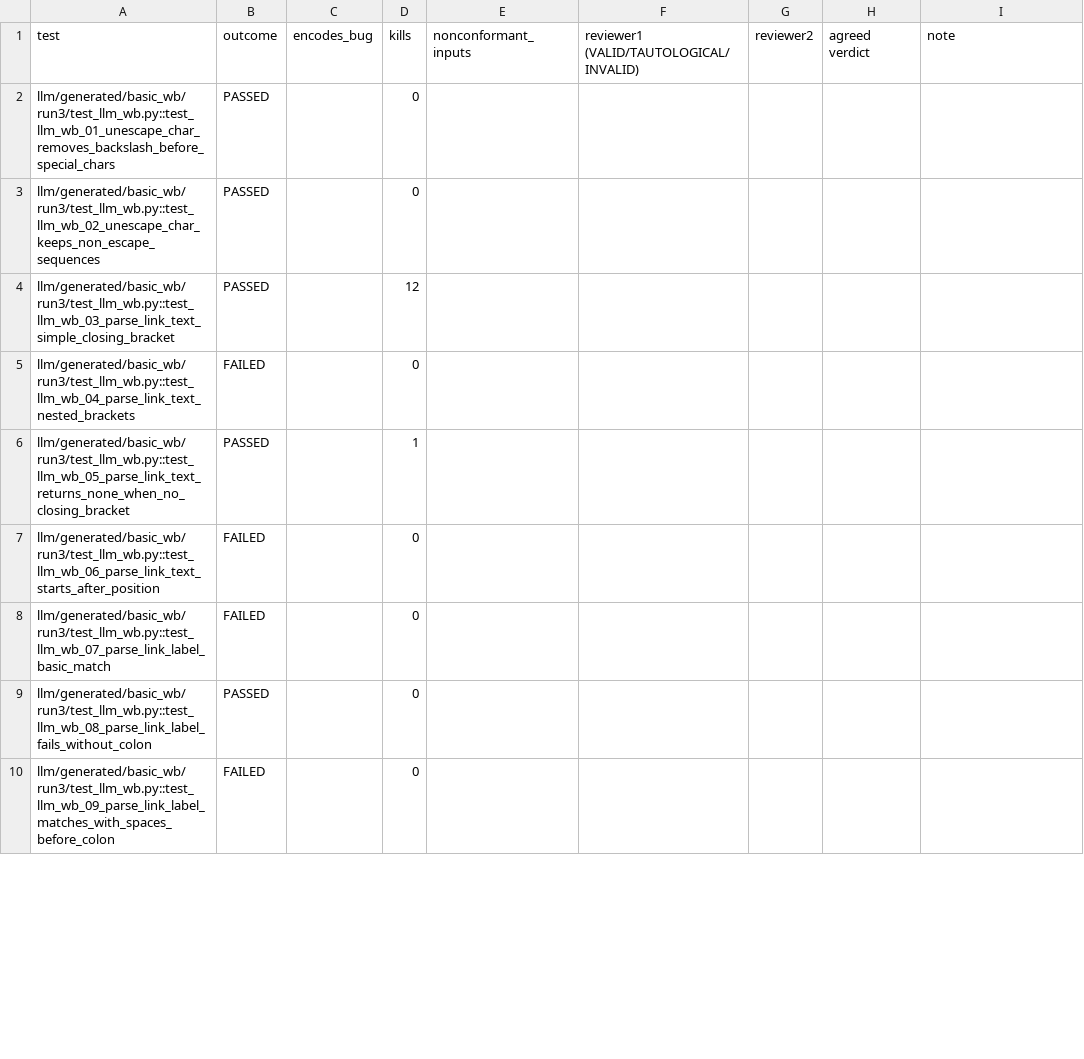
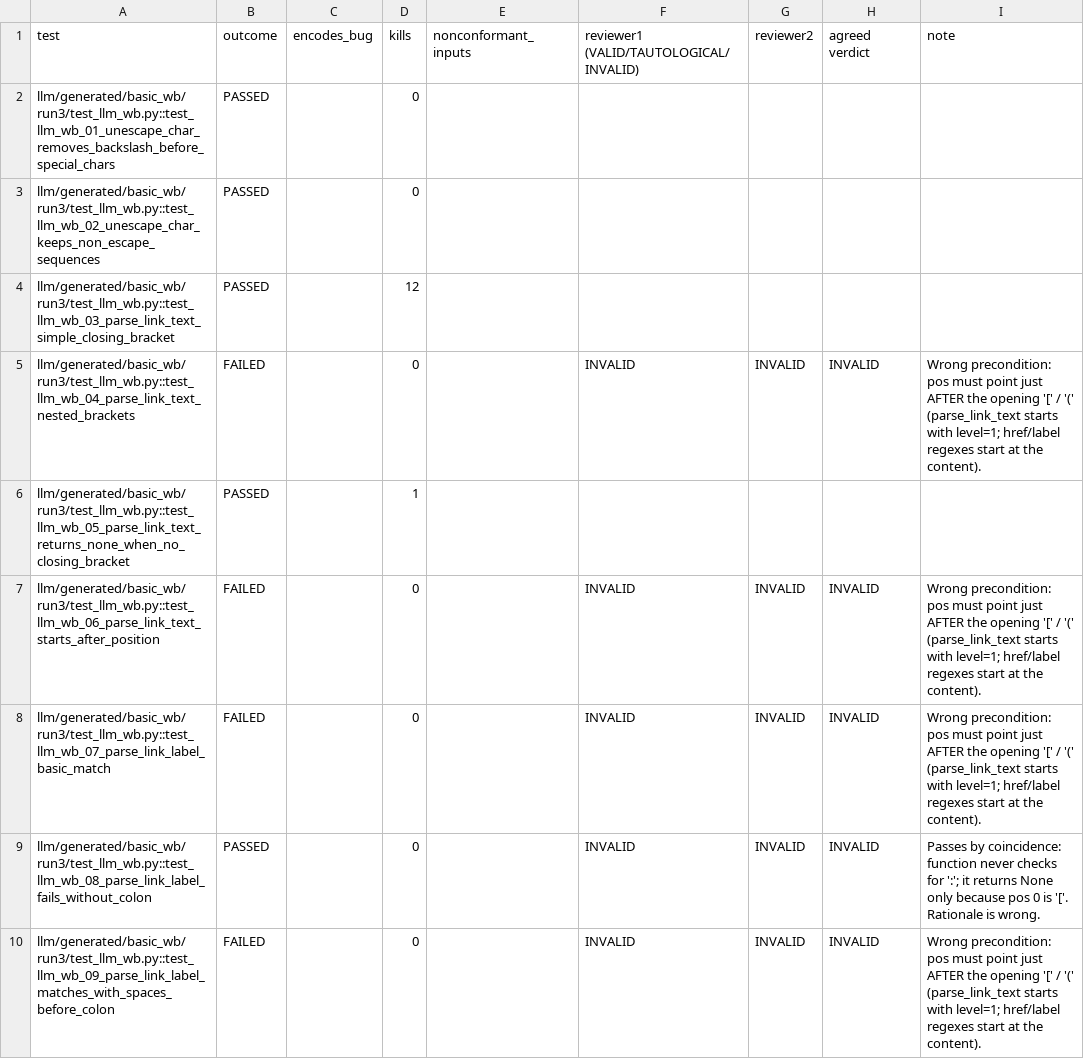
Before and after one commit to rajputansh09/Mistune, a CSV file: results/llm_basic_wb_run3_wb_review.csv, drawn as a sheet; only a part is shown; the diff covers the shown part only.

```diff
--- a/results/llm_basic_wb_run3_wb_review.csv
+++ b/results/llm_basic_wb_run3_wb_review.csv
@@ -4,7 +4,7 @@ llm/generated/basic_wb/run3/test_llm_wb.py::test_llm_wb_02_unescape_char_keeps_n
 llm/generated/basic_wb/run3/test_llm_wb.py::test_llm_wb_03_parse_link_text_simple_closing_bracket,PASSED,,12,,,,,
-llm/generated/basic_wb/run3/test_llm_wb.py::test_llm_wb_04_parse_link_text_nested_brackets,FAILED,,0,,,,,
+llm/generated/basic_wb/run3/test_llm_wb.py::test_llm_wb_04_parse_link_text_nested_brackets,FAILED,,0,,INVALID,INVALID,INVALID,Wrong precondition: pos must point just AFTER the opening '[' / '(' (parse_link_text starts with level=1; href/label regexes start at the content).
 llm/generated/basic_wb/run3/test_llm_wb.py::test_llm_wb_05_parse_link_text_returns_none_when_no_closing_bracket,PASSED,,1,,,,,
-llm/generated/basic_wb/run3/test_llm_wb.py::test_llm_wb_06_parse_link_text_starts_after_position,FAILED,,0,,,,,
-llm/generated/basic_wb/run3/test_llm_wb.py::test_llm_wb_07_parse_link_label_basic_match,FAILED,,0,,,,,
-llm/generated/basic_wb/run3/test_llm_wb.py::test_llm_wb_08_parse_link_label_fails_without_colon,PASSED,,0,,,,,
-llm/generated/basic_wb/run3/test_llm_wb.py::test_llm_wb_09_parse_link_label_matches_with_spaces_before_colon,FAILED,,0,,,,,
+llm/generated/basic_wb/run3/test_llm_wb.py::test_llm_wb_06_parse_link_text_starts_after_position,FAILED,,0,,INVALID,INVALID,INVALID,Wrong precondition: pos must point just AFTER the opening '[' / '(' (parse_link_text starts with level=1; href/label regexes start at the content).
+llm/generated/basic_wb/run3/test_llm_wb.py::test_llm_wb_07_parse_link_label_basic_match,FAILED,,0,,INVALID,INVALID,INVALID,Wrong precondition: pos must point just AFTER the opening '[' / '(' (parse_link_text starts with level=1; href/label regexes start at the content).
+llm/generated/basic_wb/run3/test_llm_wb.py::test_llm_wb_08_parse_link_label_fails_without_colon,PASSED,,0,,INVALID,INVALID,INVALID,Passes by coincidence: function never checks for ':'; it returns None only because pos 0 is '['. Rationale is wrong.
+llm/generated/basic_wb/run3/test_llm_wb.py::test_llm_wb_09_parse_link_label_matches_with_spaces_before_colon,FAILED,,0,,INVALID,INVALID,INVALID,Wrong precondition: pos must point just AFTER the opening '[' / '(' (parse_link_text starts with level=1; href/label regexes start at the content).
```
Also changed, not shown: 72 edited cells elsewhere in this file, results/llm_basic_wb_run1_wb_review.csv, results/llm_basic_wb_run2_wb_review.csv, 6 other files.
